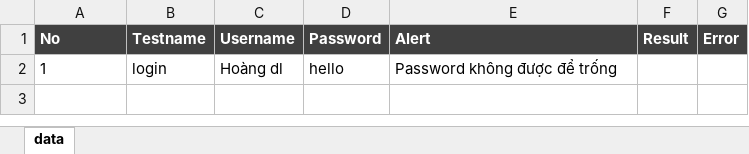
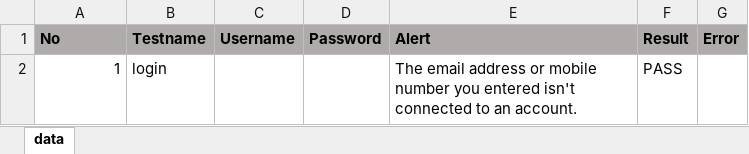
Before and after one commit to trungdv0510/userAutomation, an Excel workbook: data/login.xlsx, sheet data, drawn as a sheet; values as stored, in another font and other column widths than the file's, no borders; the diff names each change by its address in the sheet, - before the commit and + after, or states it on an @@ line.

```diff
--- a/data/login.xlsx (sheet data)
+++ b/data/login.xlsx (sheet data)
@@ A1:G1 fill: #404040 → #AFABAB, text colour: #FFFFFF → black @@
-A2 alignment: left
+A2 alignment: right
-C2 (Username): Hoàng dl
+C2 (Username): (empty)
-D2 (Password): hello
+D2 (Password): (empty)
-E2 (Alert): Password không được để trống
+E2 (Alert): The email address or mobile number you entered isn't connected to an account.
-F2 (Result): (empty)
+F2 (Result): PASS
```
Also changed, not shown: 42 other files.
